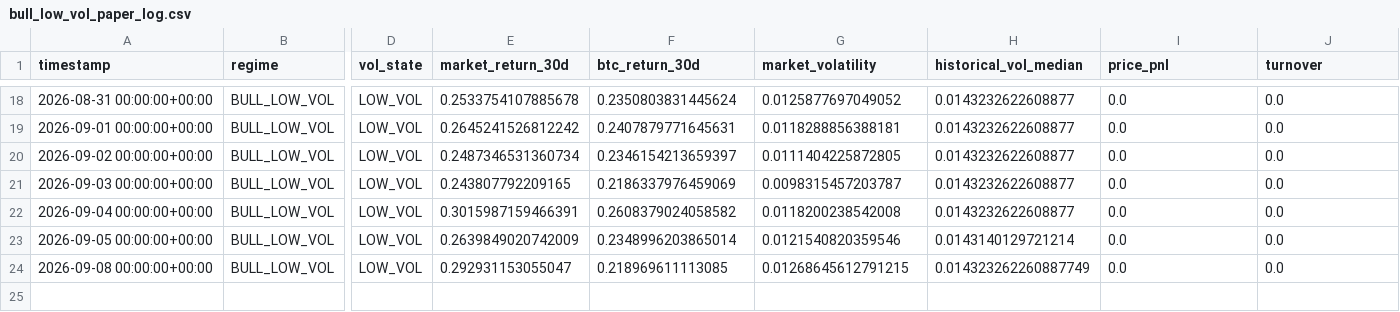
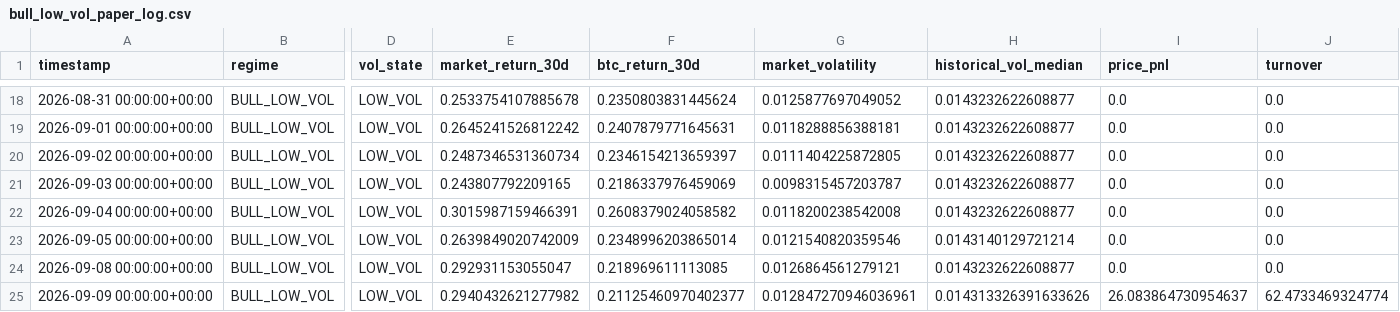
Before and after one commit to Nallge/crypto-strategy-dashboard, a CSV file: bull_low_vol_paper_log.csv, drawn as a sheet; only a part is shown, gaps mark what is left out; rows hold the shown columns only; the diff names each change by its address in the sheet, - before the commit and + after, or states it on an @@ line.

Commit message:
Update strategy dashboard data

```diff
--- a/bull_low_vol_paper_log.csv
+++ b/bull_low_vol_paper_log.csv
-G24 (market_volatility): 0.01268645612791215
+G24 (market_volatility): 0.0126864561279121
-H24 (historical_vol_median): 0.014323262260887749
+H24 (historical_vol_median): 0.0143232622608877
+row 25: 2026-09-09 00:00:00+00:00 | BULL_LOW_VOL | LOW_VOL | 0.2940432621277982 | 0.21125460970402377 | 0.012847270946036961 | 0.014313326391633626 | 26.083864730954637 | 62.4733469324774
```
Also changed, not shown: v2_live_paper_history.csv, v3_live_paper_history.csv.
